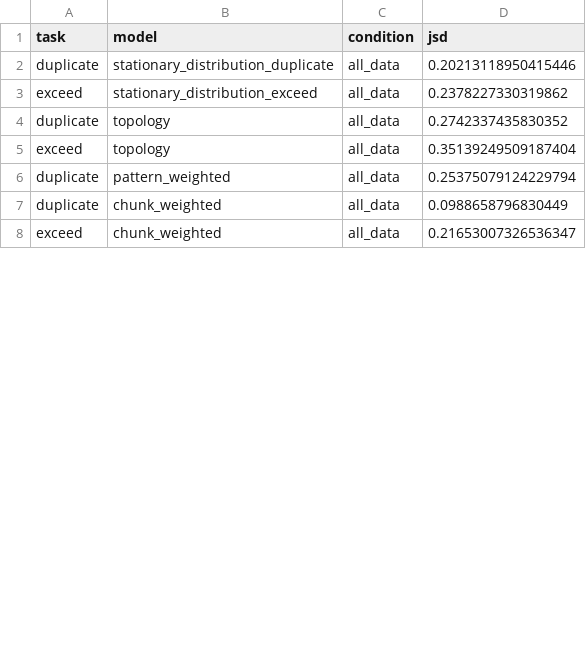
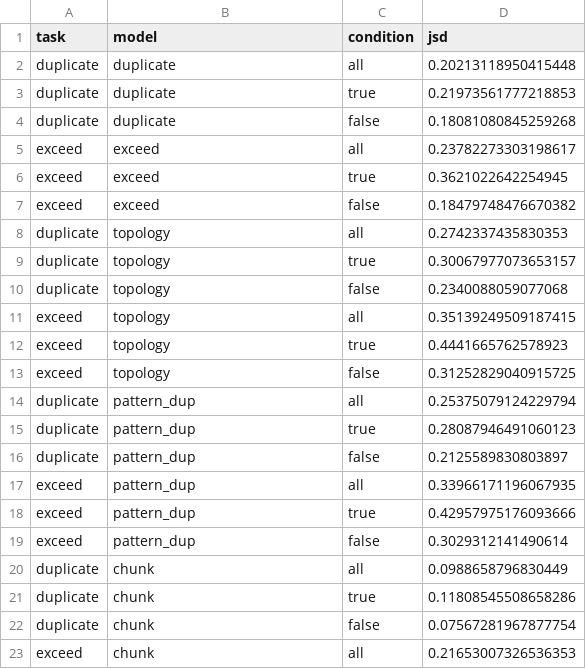
Before and after one commit to tetsu19n1101087/debugging-simulation, a CSV file: python/jsd_results.csv, drawn as a sheet; only a part is shown; the diff covers the shown part only.

```diff
--- a/python/jsd_results.csv
+++ b/python/jsd_results.csv
@@ -1,8 +1,23 @@
 task,model,condition,jsd
-duplicate,stationary_distribution_duplicate,all_data,0.20213118950415446
-exceed,stationary_distribution_exceed,all_data,0.2378227330319862
-duplicate,topology,all_data,0.2742337435830352
-exceed,topology,all_data,0.35139249509187404
-duplicate,pattern_weighted,all_data,0.25375079124229794
-duplicate,chunk_weighted,all_data,0.0988658796830449
-exceed,chunk_weighted,all_data,0.21653007326536347
+duplicate,duplicate,all,0.20213118950415448
+duplicate,duplicate,true,0.21973561777218853
+duplicate,duplicate,false,0.18081080845259268
+exceed,exceed,all,0.23782273303198617
+exceed,exceed,true,0.3621022642254945
+exceed,exceed,false,0.18479748476670382
+duplicate,topology,all,0.2742337435830353
+duplicate,topology,true,0.30067977073653157
+duplicate,topology,false,0.2340088059077068
+exceed,topology,all,0.35139249509187415
+exceed,topology,true,0.4441665762578923
+exceed,topology,false,0.31252829040915725
+duplicate,pattern_dup,all,0.25375079124229794
+duplicate,pattern_dup,true,0.28087946491060123
+duplicate,pattern_dup,false,0.2125589830803897
+exceed,pattern_dup,all,0.33966171196067935
+exceed,pattern_dup,true,0.42957975176093666
+exceed,pattern_dup,false,0.3029312141490614
+duplicate,chunk,all,0.0988658796830449
+duplicate,chunk,true,0.11808545508658286
+duplicate,chunk,false,0.07567281967877754
+exceed,chunk,all,0.21653007326536353
```
Also changed, not shown: 1 added row, 3 removed rows and 3 edited cells elsewhere in this file, 3 other files.
